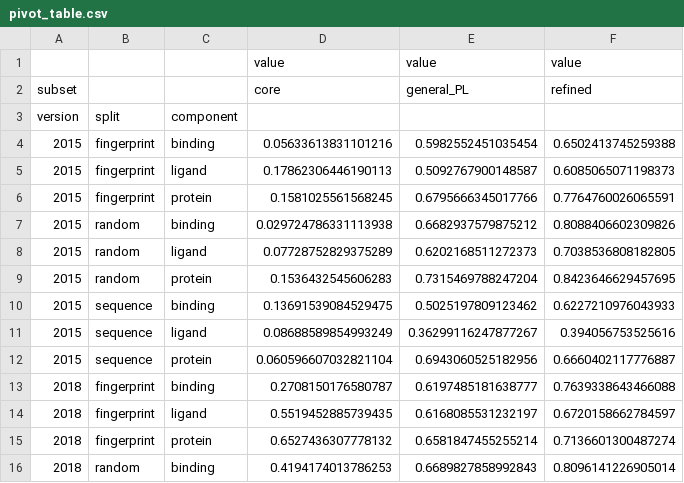
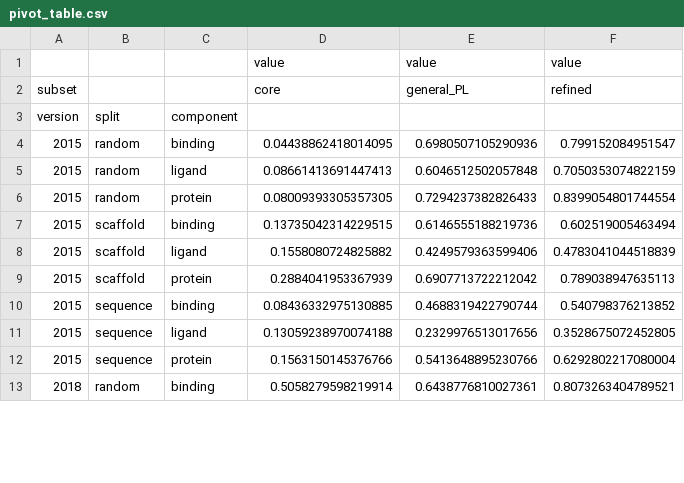
Before and after one commit to hnlab/can-ai-do, a CSV file: pdbbind/self.figures/pivot_table.csv, drawn as a sheet; only a part is shown; the diff covers the shown part only.

Commit message:
scaffold simi 0.8, seq simi 0.4, performance of ACNN on each subset of PDBbind

```diff
--- a/pdbbind/self.figures/pivot_table.csv
+++ b/pdbbind/self.figures/pivot_table.csv
@@ -3,14 +3,11 @@ subset,,,core,general_PL,refined
 version,split,component,,,
-2015,fingerprint,binding,0.05633613831101216,0.5982552451035454,0.6502413745259388
-2015,fingerprint,ligand,0.17862306446190113,0.5092767900148587,0.6085065071198373
-2015,fingerprint,protein,0.1581025561568245,0.6795666345017766,0.7764760026065591
-2015,random,binding,0.029724786331113938,0.6682937579875212,0.8088406602309826
-2015,random,ligand,0.07728752829375289,0.6202168511272373,0.7038536808182805
-2015,random,protein,0.1536432545606283,0.7315469788247204,0.8423646629457695
-2015,sequence,binding,0.13691539084529475,0.5025197809123462,0.6227210976043933
-2015,sequence,ligand,0.08688589854993249,0.36299116247877267,0.394056753525616
-2015,sequence,protein,0.060596607032821104,0.6943060525182956,0.6660402117776887
-2018,fingerprint,binding,0.2708150176580787,0.6197485181638777,0.7639338643466088
-2018,fingerprint,ligand,0.5519452885739435,0.6168085531232197,0.6720158662784597
-2018,fingerprint,protein,0.6527436307778132,0.6581847455255214,0.7136601300487274
-2018,random,binding,0.4194174013786253,0.6689827858992843,0.8096141226905014
+2015,random,binding,0.04438862418014095,0.6980507105290936,0.799152084951547
+2015,random,ligand,0.08661413691447413,0.6046512502057848,0.7050353074822159
+2015,random,protein,0.08009393305357305,0.7294237382826433,0.8399054801744554
+2015,scaffold,binding,0.13735042314229515,0.6146555188219736,0.602519005463494
+2015,scaffold,ligand,0.1558080724825882,0.4249579363599406,0.4783041044518839
+2015,scaffold,protein,0.2884041953367939,0.6907713722212042,0.789038947635113
+2015,sequence,binding,0.08436332975130885,0.4688319422790744,0.540798376213852
+2015,sequence,ligand,0.13059238970074188,0.2329976513017656,0.3528675072452805
+2015,sequence,protein,0.1563150145376766,0.5413648895230766,0.6292802217080004
+2018,random,binding,0.5058279598219914,0.6438776810027361,0.8073263404789521
```
Also changed, not shown: 3 added rows and 15 edited cells elsewhere in this file, 26 other files.
